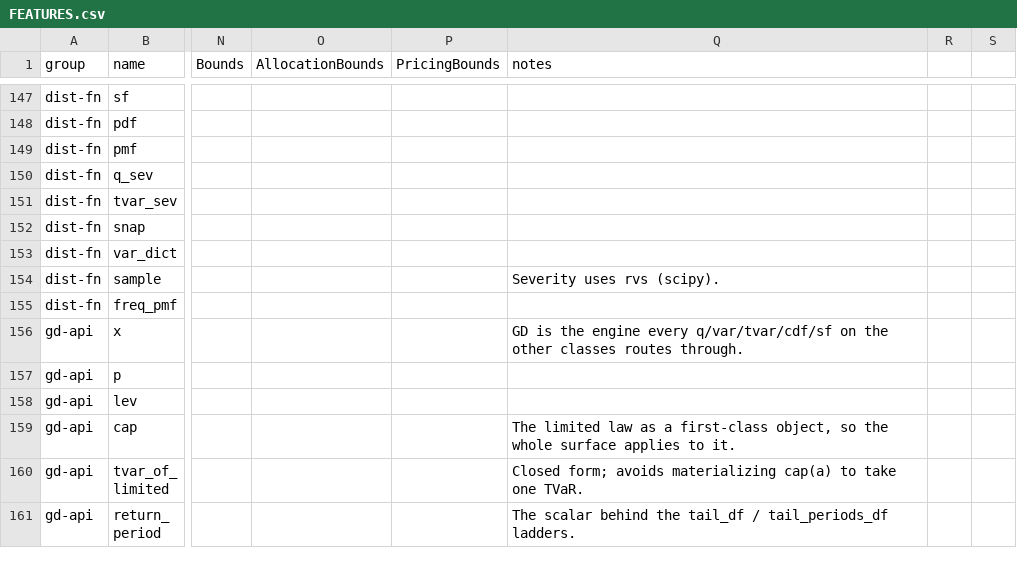
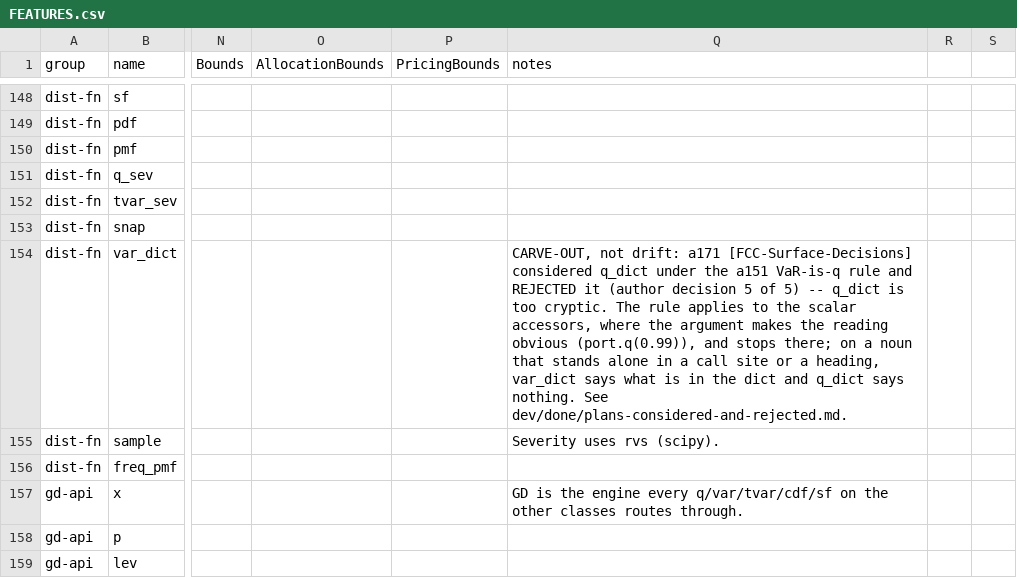
Before and after one commit to mynl/aggregate, a CSV file: dev/FEATURES.csv, drawn as a sheet; only a part is shown, gaps mark what is left out; the shorter side is filled out with more unchanged rows; addresses are those after the commit; the diff covers the shown part only; the diff names each change by its address in the sheet, - before the commit and + after, or states it on an @@ line.

Commit message:
[FCC-Surface-Decisions] a171: axis_support_df, bivariate labels, GridDistribution.info, PnL.result canonical, PnL and Distortion html reprs

```diff
--- a/dev/FEATURES.csv
+++ b/dev/FEATURES.csv
-Q154 (notes): (empty)
+Q154 (notes): CARVE-OUT, not drift: a171 [FCC-Surface-Decisions] considered q_dict under the a151 VaR-is-q rule and REJECTED it (author decision 5 of 5) -- q_dict is too cryptic. The rule applies to the scalar accessors, where the argument makes the reading obvious (port.q(0.99)), and stops there; on a noun that stands alone in a call site or a heading, var_dict says what is in the dict and q_dict says nothing. See dev/done/plans-considered-and-rejected.md.
```
Also changed, not shown: 1 added row, 1 removed row and 21 edited cells elsewhere in this file, 14 other files.
